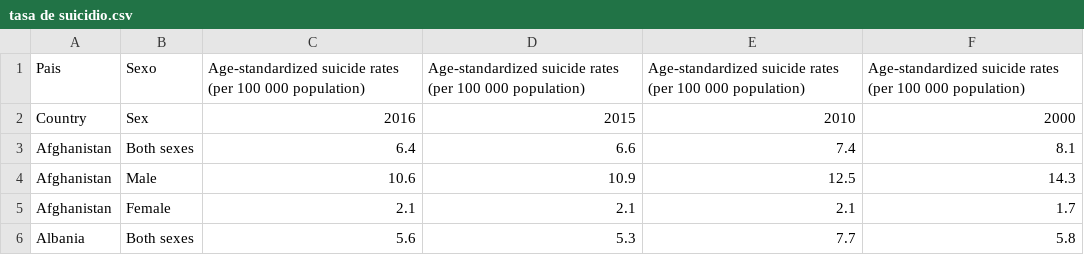
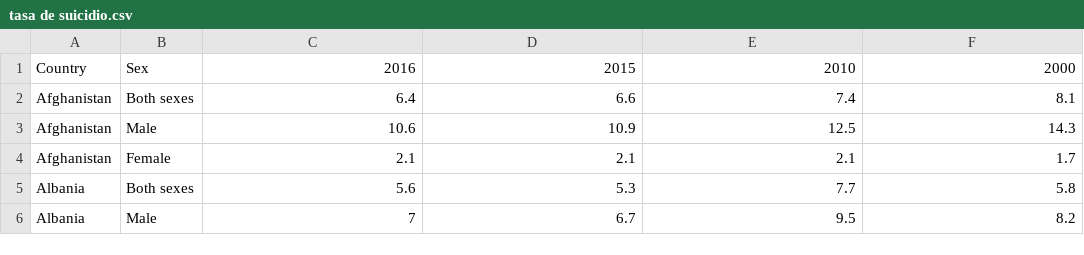
Before and after one commit to Sud-Austral/Bases_de_Datos_DS, a CSV file: tasa de suicidio.csv, drawn as a sheet; only a part is shown; the shorter side is filled out with more unchanged rows; the diff names each change by its address in the sheet, - before the commit and + after, or states it on an @@ line.

Commit message:
Update tasa de suicidio.csv

```diff
--- a/tasa de suicidio.csv
+++ b/tasa de suicidio.csv
-row 1: Pais | Sexo | Age-standardized suicide rates (per 100 000 population) | Age-standardized suicide rates (per 100 000 population) | Age-standardized suicide rates (per 100 000 population) | Age-standardized suicide rates (per 100 000 population)
```
